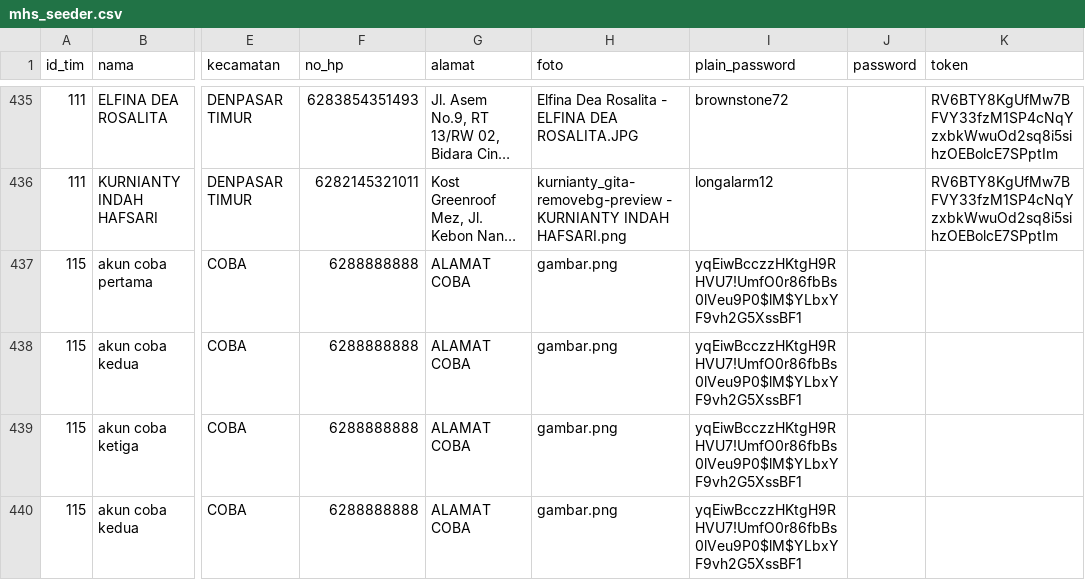
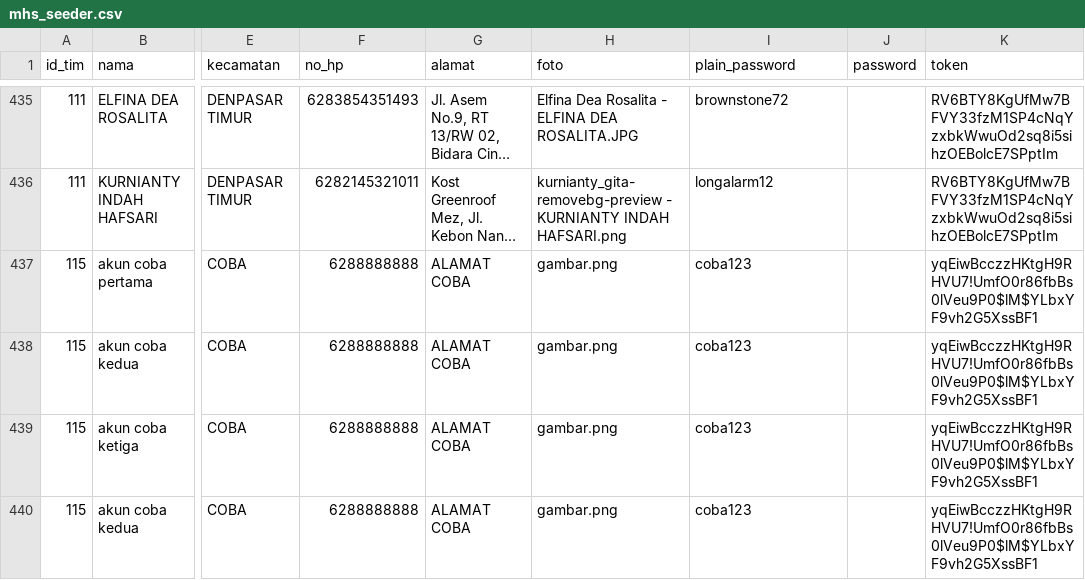
Before and after one commit to alfiansyrff/ws63, a CSV file: app/Database/Seeds/mhs_seeder.csv, drawn as a sheet; only a part is shown, gaps mark what is left out; long unchanged cells end in …; the diff names each change by its address in the sheet, - before the commit and + after, or states it on an @@ line.

Commit message:
Update mhs_seeder.csv

```diff
--- a/app/Database/Seeds/mhs_seeder.csv
+++ b/app/Database/Seeds/mhs_seeder.csv
-I437:I440 (plain_password): yqEiwBcczzHKtgH9RHVU7!UmfO0r86fbBs0lVeu9P0$lM$YLbxYF9vh2G5XssBF1
+I437:I440 (plain_password): coba123
-K437:K440 (token): (empty)
+K437:K440 (token): yqEiwBcczzHKtgH9RHVU7!UmfO0r86fbBs0lVeu9P0$lM$YLbxYF9vh2G5XssBF1
```
